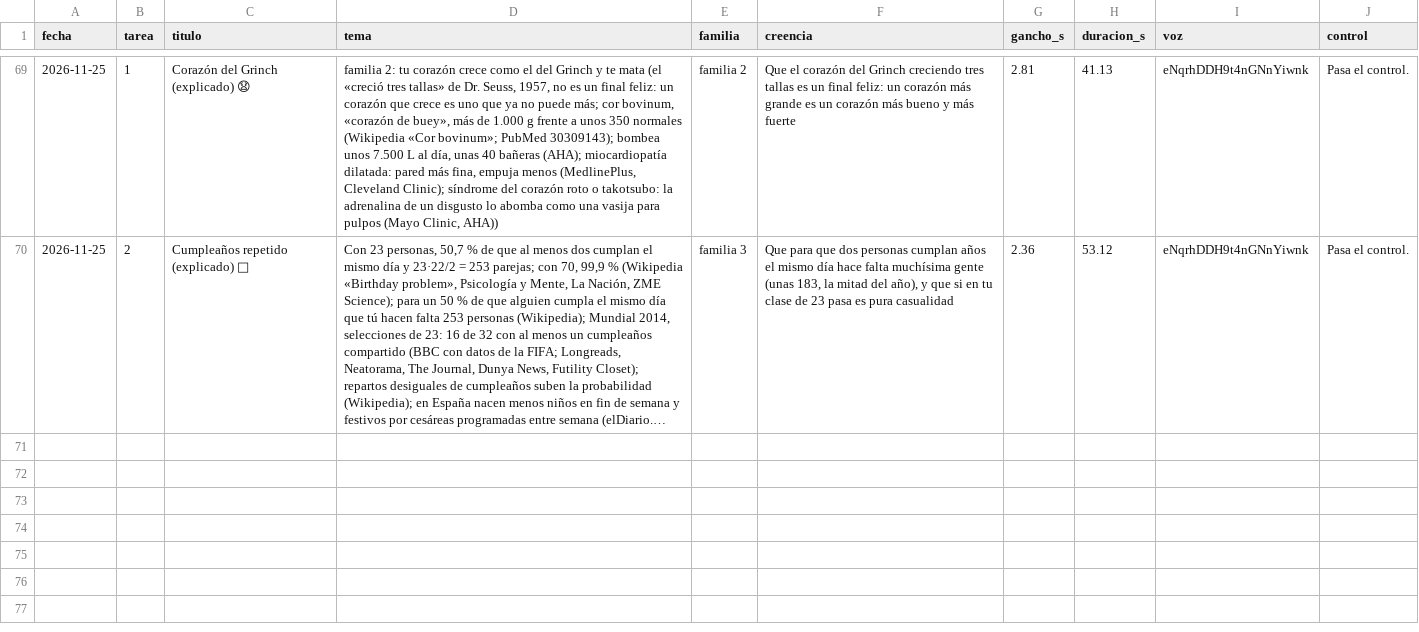
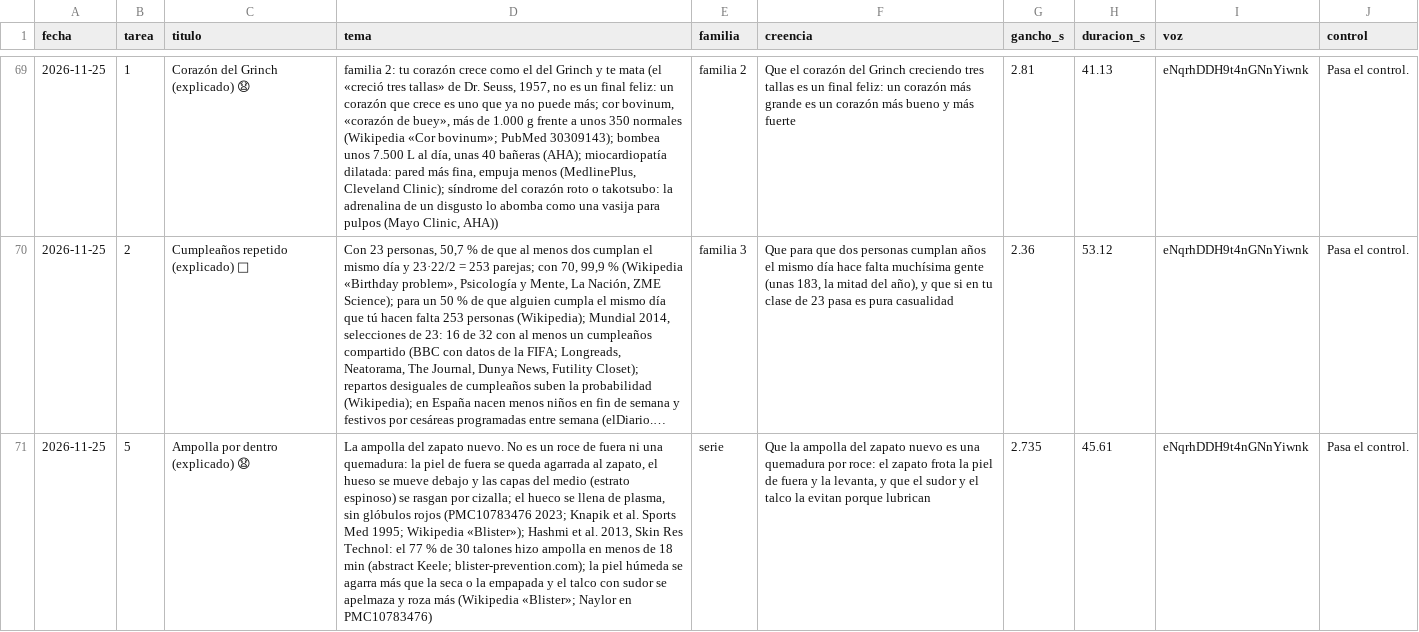
Before and after one commit to amaliogigu/reels-publicos, a TSV file: control.tsv, drawn as a sheet; only a part is shown, gaps mark what is left out; long unchanged cells end in …; the diff names each change by its address in the sheet, - before the commit and + after, or states it on an @@ line.

```diff
--- a/control.tsv
+++ b/control.tsv
+row 71: 2026-11-25 | 5 | Ampolla por dentro (explicado) 😧 | La ampolla del zapato nuevo. No es un roce de fuera ni una quemadura: la piel de fuera se queda agarrada al zapato, el hueso se mueve debajo y las capas del medio (estrato espinoso) se rasgan por cizalla; el hueco se llena de plasma, sin glóbulos rojos (PMC10783476 2023; Knapik et al. Sports Med 1995; Wikipedia «Blister»); Hashmi et al. 2013, Skin Res Technol: el 77 % de 30 talones hizo ampolla en menos de 18 min (abstract Keele; blister-prevention.com); la piel húmeda se agarra más que la seca o la empapada y el talco con sudor se apelmaza y roza más (Wikipedia «Blister»; Naylor en PMC10783476) | serie | Que la ampolla del zapato nuevo es una quemadura por roce: el zapato frota la piel de fuera y la levanta, y que el sudor y el talco la evitan porque lubrican | 2.735 | 45.61 | eNqrhDDH9t4nGNnYiwnk | Pasa el control.
```
Also changed, not shown: hechos.tsv, 1 other file.
